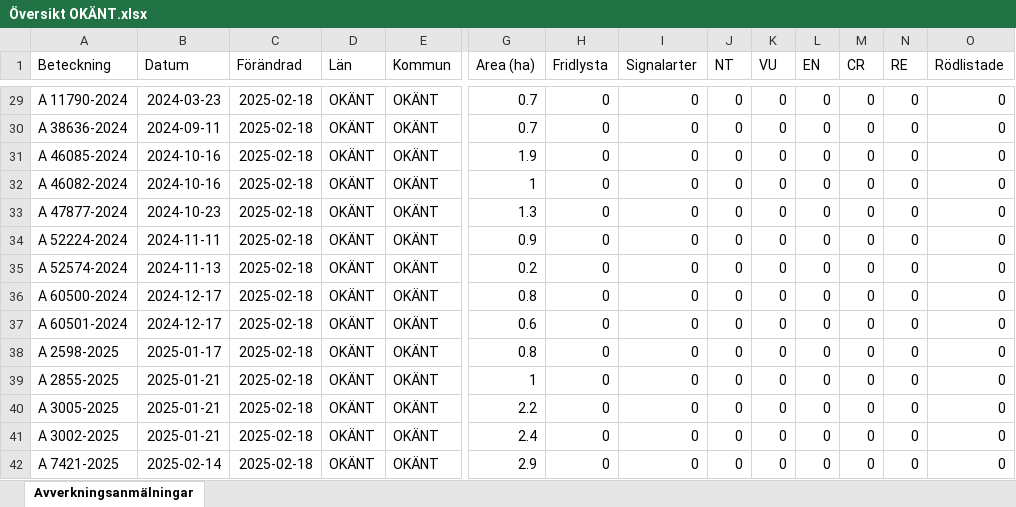
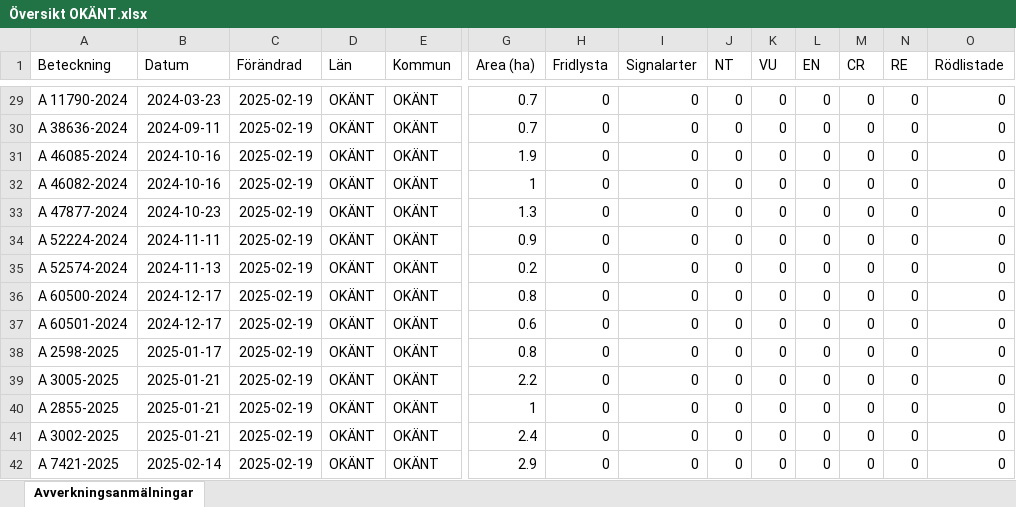
Before and after one commit to klasma/Logging_SVERIGE, an Excel workbook: Logging_OKANT/Logging_OKANT/Översikt OKÄNT.xlsx, sheet Avverkningsanmälningar, drawn as a sheet; only a part is shown, gaps mark what is left out; values as stored, in another font and other column widths than the file's, no borders; removed rows and columns are numbered as before the commit, all else as after; rows hold the shown columns only; the diff covers the shown part only; the diff names each change by its address in the sheet, - before the commit and + after, or states it on an @@ line.

```diff
--- a/Logging_OKANT/Logging_OKANT/Översikt OKÄNT.xlsx (sheet Avverkningsanmälningar)
+++ b/Logging_OKANT/Logging_OKANT/Översikt OKÄNT.xlsx (sheet Avverkningsanmälningar)
-C29:C38 (Förändrad): 2025-02-18
+C29:C38 (Förändrad): 2025-02-19
-row 39: A 2855-2025 | 2025-01-21 | 2025-02-18 | OKÄNT | OKÄNT | 1 | 0 | 0 | 0 | 0 | 0 | 0 | 0 | 0
-C39 (Förändrad): 2025-02-18
+C39 (Förändrad): 2025-02-19
+row 40: A 2855-2025 | 2025-01-21 | 2025-02-19 | OKÄNT | OKÄNT | 1 | 0 | 0 | 0 | 0 | 0 | 0 | 0 | 0
-C41:C42 (Förändrad): 2025-02-18
+C41:C42 (Förändrad): 2025-02-19
```
Also changed, not shown: 27 edited cells elsewhere in this sheet, 3 other files.
